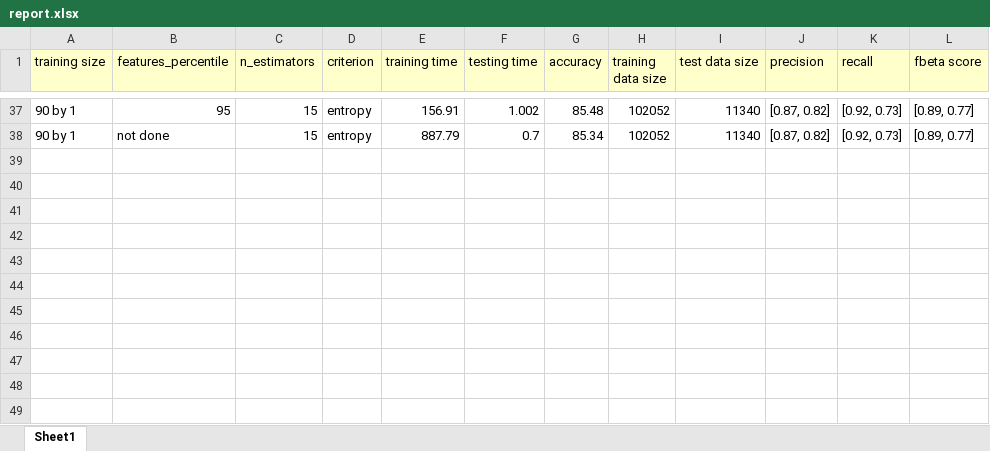
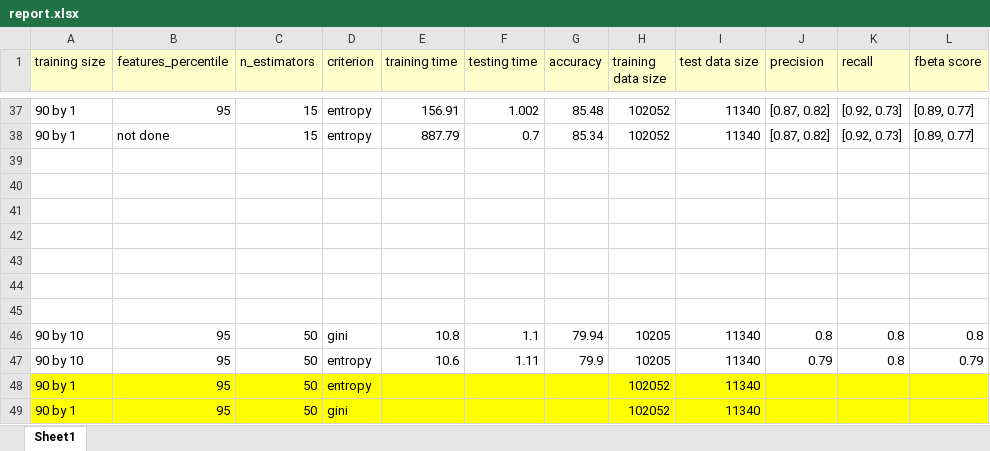
Before and after one commit to mebjas/ml-experiments, an Excel workbook: classifiers/github_labels/randomforest/report.xlsx, sheet Sheet1, drawn as a sheet; only a part is shown, gaps mark what is left out; values as stored, in another font and other column widths than the file's, no borders; charts and pictures not drawn; the diff names each change by its address in the sheet, - before the commit and + after, or states it on an @@ line.

Commit message:
Updated randomforest classifier and report

```diff
--- a/classifiers/github_labels/randomforest/report.xlsx (sheet Sheet1)
+++ b/classifiers/github_labels/randomforest/report.xlsx (sheet Sheet1)
+row 39: (empty)
+row 40: (empty)
+row 41: (empty)
+row 42: (empty)
+row 43: (empty)
+row 44: (empty)
+row 45: (empty)
+row 46: 90 by 10 | 95 | 50 | gini | 10.8 | 1.1 | 79.94 | 10205 | 11340 | 0.8 | 0.8 | 0.8
+row 47: 90 by 10 | 95 | 50 | entropy | 10.6 | 1.11 | 79.9 | 10205 | 11340 | 0.79 | 0.8 | 0.79
+row 48: 90 by 1 | 95 | 50 | entropy |  |  |  | 102052 | 11340
+row 49: 90 by 1 | 95 | 50 | gini |  |  |  | 102052 | 11340
```
Also changed, not shown: charts or pictures, 1 other file.
